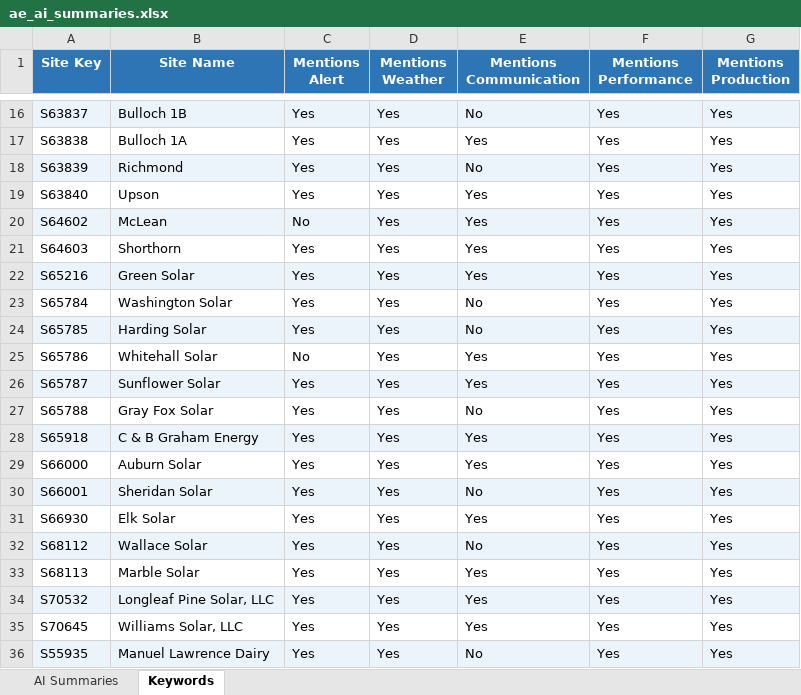
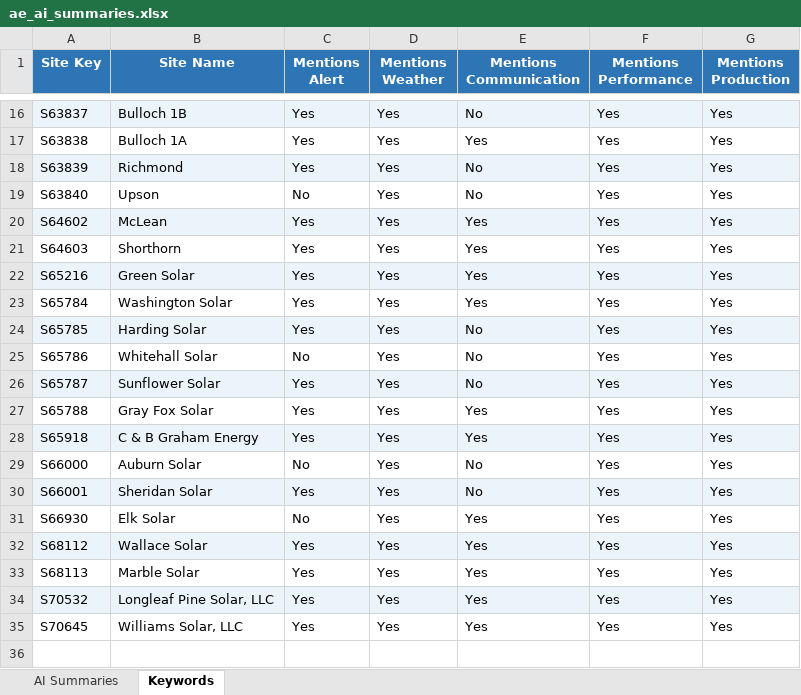
Before and after one commit to parkerjjones/SolRivers-Brain, an Excel workbook: ae_ai_summaries.xlsx, sheet Keywords, drawn as a sheet; only a part is shown, gaps mark what is left out; values as stored, in another font and other column widths than the file's, no borders; the diff covers the shown part only; the diff names each change by its address in the sheet, - before the commit and + after, or states it on an @@ line.

```diff
--- a/ae_ai_summaries.xlsx (sheet Keywords)
+++ b/ae_ai_summaries.xlsx (sheet Keywords)
-C19 (Mentions Alert): Yes
+C19 (Mentions Alert): No
-E19 (Mentions Communication): Yes
+E19 (Mentions Communication): No
-C20 (Mentions Alert): No
+C20 (Mentions Alert): Yes
-E23 (Mentions Communication): No
+E23 (Mentions Communication): Yes
-E25:E26 (Mentions Communication): Yes
+E25:E26 (Mentions Communication): No
-E27 (Mentions Communication): No
+E27 (Mentions Communication): Yes
-C29 (Mentions Alert): Yes
+C29 (Mentions Alert): No
-E29 (Mentions Communication): Yes
+E29 (Mentions Communication): No
-C31 (Mentions Alert): Yes
+C31 (Mentions Alert): No
-E32 (Mentions Communication): No
+E32 (Mentions Communication): Yes
-row 36: S55935 | Manuel Lawrence Dairy | Yes | Yes | No | Yes | Yes
```
Also changed, not shown: 11 edited cells elsewhere in this sheet, sheet AI Summaries, ae_alerts.xlsx, ae_hardware.xlsx, 16 other files.
